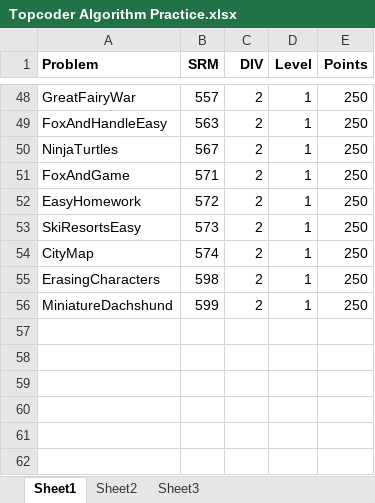
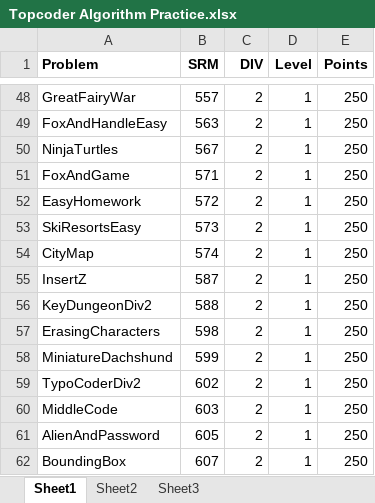
Before and after one commit to getov/TopCoder, an Excel workbook: Topcoder Algorithm Practice.xlsx, sheet Sheet1, drawn as a sheet; only a part is shown, gaps mark what is left out; values as stored, in another font and other column widths than the file's, no borders; the diff names each change by its address in the sheet, - before the commit and + after, or states it on an @@ line.

```diff
--- a/Topcoder Algorithm Practice.xlsx (sheet Sheet1)
+++ b/Topcoder Algorithm Practice.xlsx (sheet Sheet1)
+row 55: InsertZ | 587 | 2 | 1 | 250
+row 56: KeyDungeonDiv2 | 588 | 2 | 1 | 250
+row 59: TypoCoderDiv2 | 602 | 2 | 1 | 250
+row 60: MiddleCode | 603 | 2 | 1 | 250
+row 61: AlienAndPassword | 605 | 2 | 1 | 250
+row 62: BoundingBox | 607 | 2 | 1 | 250
```
Also changed, not shown: 43 other files.
